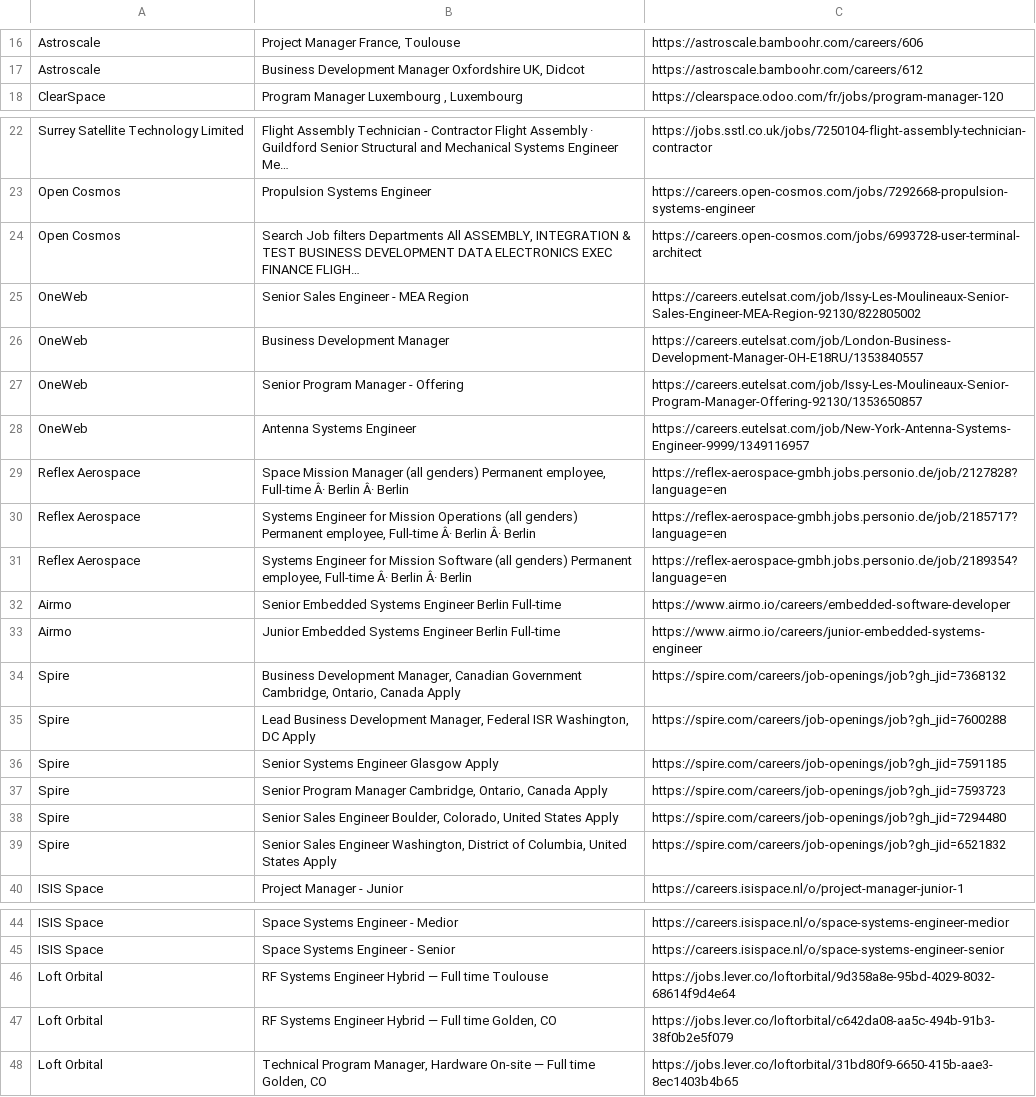
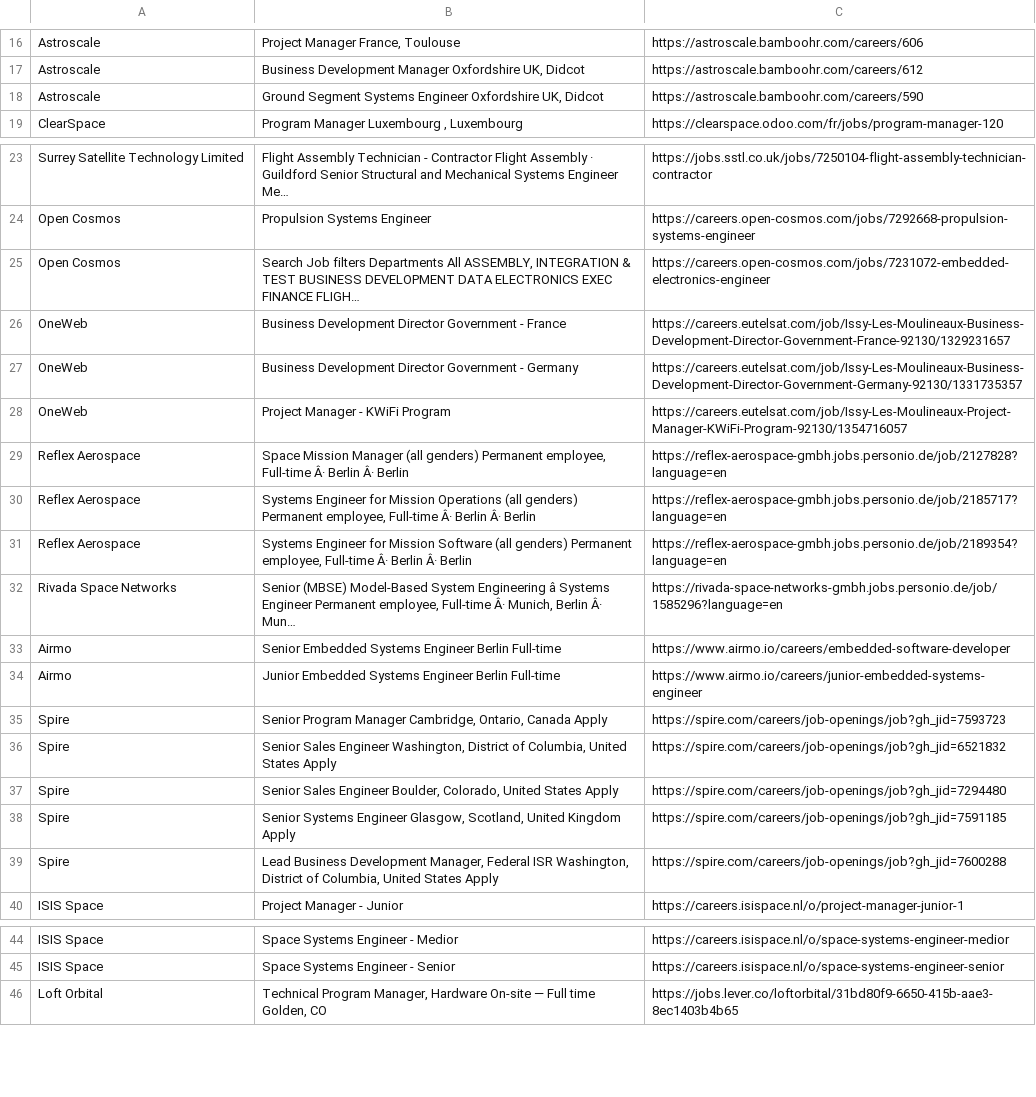
Before and after one commit to gourav1511/newspace-jobs, a CSV file: scraper/Jobs.csv, drawn as a sheet; only a part is shown, gaps mark what is left out; removed rows and columns are numbered as before the commit, all else as after; the diff covers the shown part only; the diff names each change by its address in the sheet, - before the commit and + after, or states it on an @@ line.

```diff
--- a/scraper/Jobs.csv
+++ b/scraper/Jobs.csv
+row 18: Astroscale | Ground Segment Systems Engineer Oxfordshire UK, Didcot | https://astroscale.bamboohr.com/careers/590
-C25: https://careers.open-cosmos.com/jobs/6993728-user-terminal-architect
+C25: https://careers.open-cosmos.com/jobs/7231072-embedded-electronics-engineer
-B26: Senior Sales Engineer - MEA Region
+B26: Business Development Director Government - France
-C26: https://careers.eutelsat.com/job/Issy-Les-Moulineaux-Senior-Sales-Engineer-MEA-Region-92130/822805002
+C26: https://careers.eutelsat.com/job/Issy-Les-Moulineaux-Business-Development-Director-Government-France-92130/1329231657
-B27: Business Development Manager
+B27: Business Development Director Government - Germany
-C27: https://careers.eutelsat.com/job/London-Business-Development-Manager-OH-E18RU/1353840557
+C27: https://careers.eutelsat.com/job/Issy-Les-Moulineaux-Business-Development-Director-Government-Germany-92130/1331735357
-B28: Senior Program Manager - Offering
+B28: Project Manager - KWiFi Program
-C28: https://careers.eutelsat.com/job/Issy-Les-Moulineaux-Senior-Program-Manager-Offering-92130/1353650857
+C28: https://careers.eutelsat.com/job/Issy-Les-Moulineaux-Project-Manager-KWiFi-Program-92130/1354716057
-row 28: OneWeb | Antenna Systems Engineer | https://careers.eutelsat.com/job/New-York-Antenna-Systems-Engineer-9999/1349116957
+row 32: Rivada Space Networks | Senior (MBSE) Model-Based System Engineering â Systems Engineer Permanent employee, Full-time Â· Munich, Berlin Â· Mun… | https://rivada-space-networks-gmbh.jobs.personio.de/job/1585296?language=en
-row 34: Spire | Business Development Manager, Canadian Government Cambridge, Ontario, Canada Apply | https://spire.com/careers/job-openings/job?gh_jid=7368132
-row 35: Spire | Lead Business Development Manager, Federal ISR Washington, DC Apply | https://spire.com/careers/job-openings/job?gh_jid=7600288
-row 36: Spire | Senior Systems Engineer Glasgow Apply | https://spire.com/careers/job-openings/job?gh_jid=7591185
+row 36: Spire | Senior Sales Engineer Washington, District of Columbia, United States Apply | https://spire.com/careers/job-openings/job?gh_jid=6521832
+row 38: Spire | Senior Systems Engineer Glasgow, Scotland, United Kingdom Apply | https://spire.com/careers/job-openings/job?gh_jid=7591185
-B39: Senior Sales Engineer Washington, District…
+B39: Lead Business Development Manager, Federal ISR Washington, District…
-C39: https://spire.com/careers/job-openings/job?gh_jid=6521832
+C39: https://spire.com/careers/job-openings/job?gh_jid=7600288
-row 46: Loft Orbital | RF Systems Engineer Hybrid — Full time Toulouse | https://jobs.lever.co/loftorbital/9d358a8e-95bd-4029-8032-68614f9d4e64
-row 47: Loft Orbital | RF Systems Engineer Hybrid — Full time Golden, CO | https://jobs.lever.co/loftorbital/c642da08-aa5c-494b-91b3-38f0b2e5f079
```
Also changed, not shown: 1 added row elsewhere in this file.
